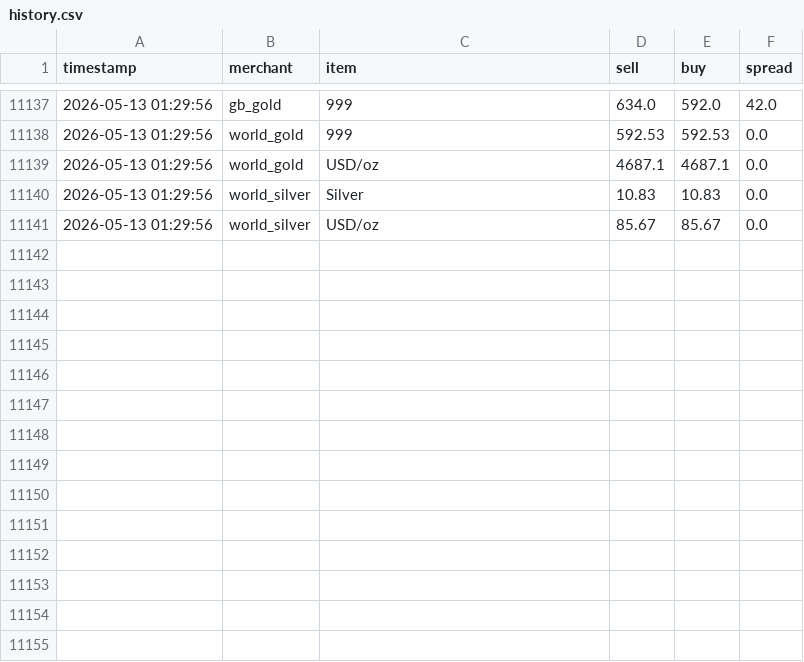
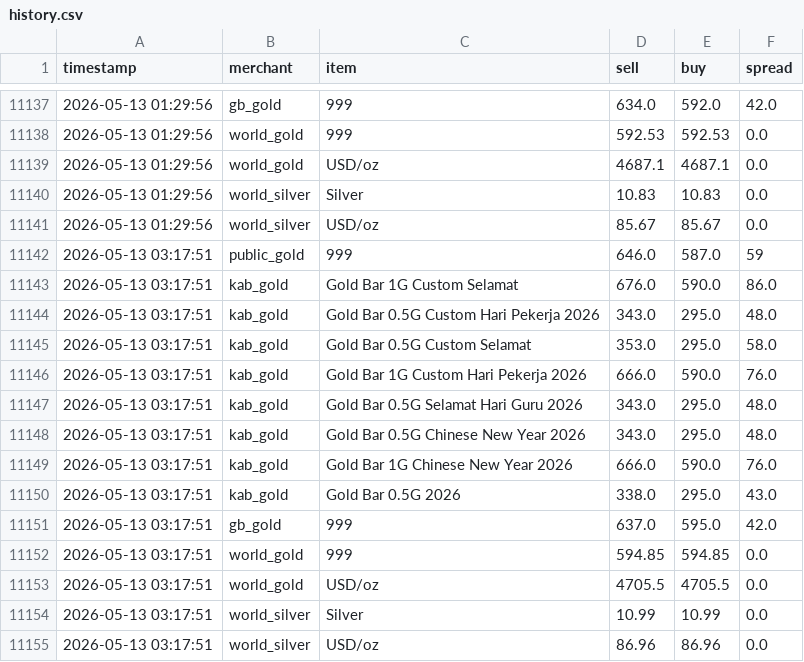
Before and after one commit to HKindaichi/pg-gold-price-api, a CSV file: output/history.csv, drawn as a sheet; only a part is shown, gaps mark what is left out.

```diff
--- a/output/history.csv
+++ b/output/history.csv
@@ -11141 +11141,15 @@ timestamp,merchant,item,sell,buy,spread
 2026-05-13 01:29:56,world_silver,USD/oz,85.67,85.67,0.0
+2026-05-13 03:17:51,public_gold,999,646.0,587.0,59
+2026-05-13 03:17:51,kab_gold,Gold Bar 1G Custom Selamat,676.0,590.0,86.0
+2026-05-13 03:17:51,kab_gold,Gold Bar 0.5G Custom Hari Pekerja 2026,343.0,295.0,48.0
+2026-05-13 03:17:51,kab_gold,Gold Bar 0.5G Custom Selamat,353.0,295.0,58.0
+2026-05-13 03:17:51,kab_gold,Gold Bar 1G Custom Hari Pekerja 2026,666.0,590.0,76.0
+2026-05-13 03:17:51,kab_gold,Gold Bar 0.5G Selamat Hari Guru 2026,343.0,295.0,48.0
+2026-05-13 03:17:51,kab_gold,Gold Bar 0.5G Chinese New Year 2026,343.0,295.0,48.0
+2026-05-13 03:17:51,kab_gold,Gold Bar 1G Chinese New Year 2026,666.0,590.0,76.0
+2026-05-13 03:17:51,kab_gold,Gold Bar 0.5G 2026,338.0,295.0,43.0
+2026-05-13 03:17:51,gb_gold,999,637.0,595.0,42.0
+2026-05-13 03:17:51,world_gold,999,594.85,594.85,0.0
+2026-05-13 03:17:51,world_gold,USD/oz,4705.5,4705.5,0.0
+2026-05-13 03:17:51,world_silver,Silver,10.99,10.99,0.0
+2026-05-13 03:17:51,world_silver,USD/oz,86.96,86.96,0.0
```
Also changed, not shown: 1 other file.
